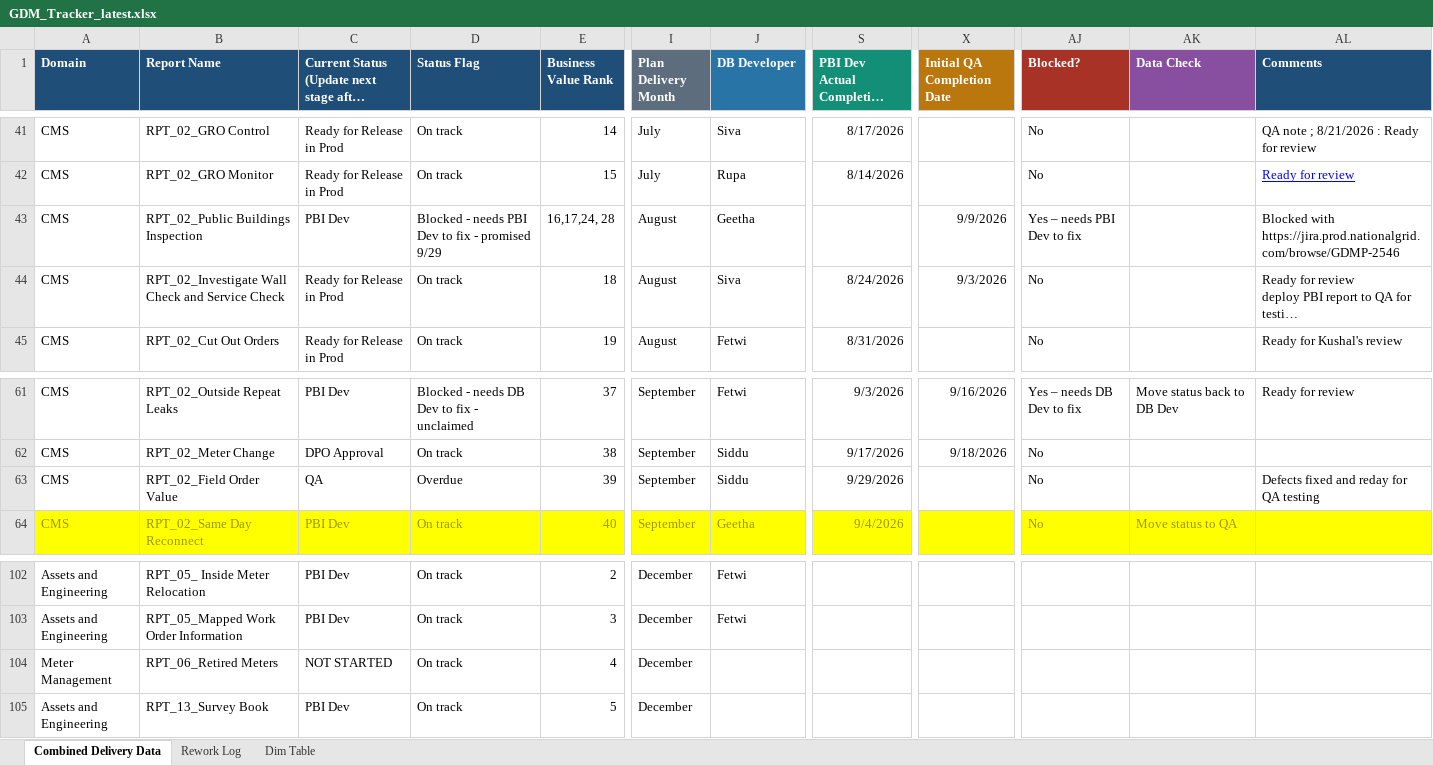
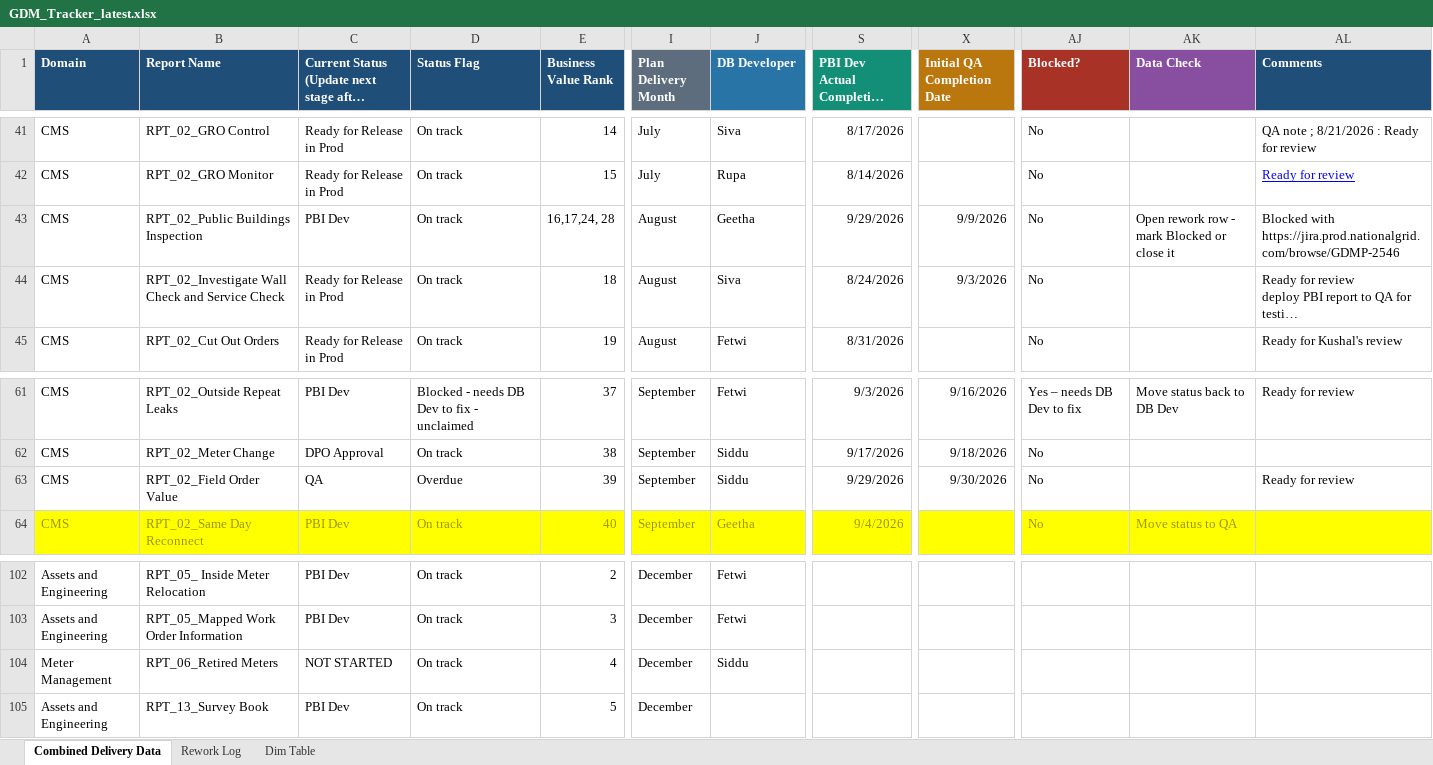
Before and after one commit to bezagetaneh01-lgtm/beza, an Excel workbook: docs/data/GDM_Tracker_latest.xlsx, sheet Combined Delivery Data, drawn as a sheet; only a part is shown, gaps mark what is left out; long unchanged cells end in …; values as stored, in another font and other column widths than the file's, no borders; conditional formats and table styles not drawn; the diff names each change by its address in the sheet, - before the commit and + after, or states it on an @@ line.

Commit message:
Auto-sync tracker from SharePoint (2026-09-30 08:49)

```diff
--- a/docs/data/GDM_Tracker_latest.xlsx (sheet Combined Delivery Data)
+++ b/docs/data/GDM_Tracker_latest.xlsx (sheet Combined Delivery Data)
-D43 (Status Flag): Blocked - needs PBI Dev to fix - promised 9/29
+D43 (Status Flag): On track
-S43 (PBI Dev Actual Completion Date): (empty)
+S43 (PBI Dev Actual Completion Date): 9/29/2026
-AJ43 (Blocked?): Yes – needs PBI Dev to fix
+AJ43 (Blocked?): No
-AK43 (Data Check): (empty)
+AK43 (Data Check): Open rework row - mark Blocked or close it
-X63 (Initial QA Completion Date): (empty)
+X63 (Initial QA Completion Date): 9/30/2026
-AL63 (Comments): Defects fixed and reday for QA testing
+AL63 (Comments): Ready for review
-J104 (DB Developer): (empty)
+J104 (DB Developer): Siddu
```
Also changed, not shown: formulas that keep their value, public/data/GDM_Tracker_latest.xlsx.
